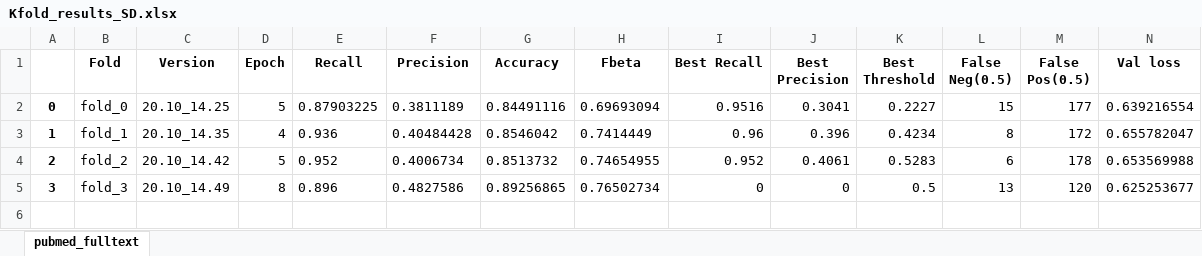
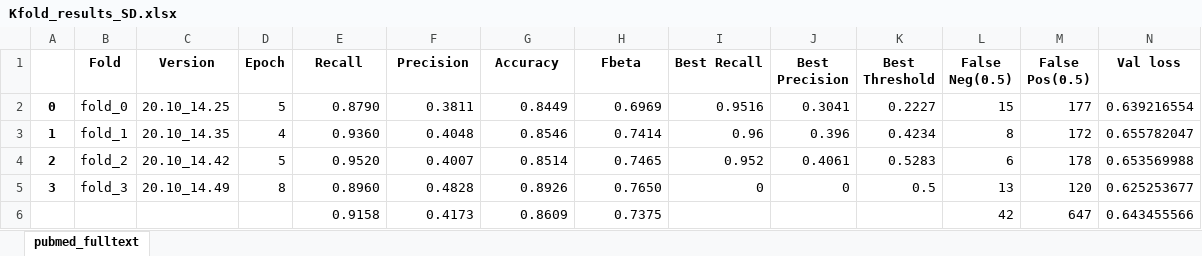
Before and after one commit to ESA-RadLab/BERTCSRS, an Excel workbook: Kfolds/Kfold_results_SD.xlsx, sheet pubmed_fulltext, drawn as a sheet; values as stored, in another font and other column widths than the file's, no borders; the diff names each change by its address in the sheet, - before the commit and + after, or states it on an @@ line.

Commit message:
epoch selection fix

```diff
--- a/Kfolds/Kfold_results_SD.xlsx (sheet pubmed_fulltext)
+++ b/Kfolds/Kfold_results_SD.xlsx (sheet pubmed_fulltext)
-E2 (Recall): 0.87903225
+E2 (Recall): 0.8790
-F2 (Precision): 0.3811189
+F2 (Precision): 0.3811
-G2 (Accuracy): 0.84491116
+G2 (Accuracy): 0.8449
-H2 (Fbeta): 0.69693094
+H2 (Fbeta): 0.6969
-E3 (Recall): 0.936
+E3 (Recall): 0.9360
-F3 (Precision): 0.40484428
+F3 (Precision): 0.4048
-G3 (Accuracy): 0.8546042
+G3 (Accuracy): 0.8546
-H3 (Fbeta): 0.7414449
+H3 (Fbeta): 0.7414
-E4 (Recall): 0.952
+E4 (Recall): 0.9520
-F4 (Precision): 0.4006734
+F4 (Precision): 0.4007
-G4 (Accuracy): 0.8513732
+G4 (Accuracy): 0.8514
-H4 (Fbeta): 0.74654955
+H4 (Fbeta): 0.7465
-E5 (Recall): 0.896
+E5 (Recall): 0.8960
-F5 (Precision): 0.4827586
+F5 (Precision): 0.4828
-G5 (Accuracy): 0.89256865
+G5 (Accuracy): 0.8926
-H5 (Fbeta): 0.76502734
+H5 (Fbeta): 0.7650
+row 6:  |  |  |  | 0.9158 | 0.4173 | 0.8609 | 0.7375 |  |  |  | 42 | 647 | 0.643455566
```
Also changed, not shown: 1 other file.
